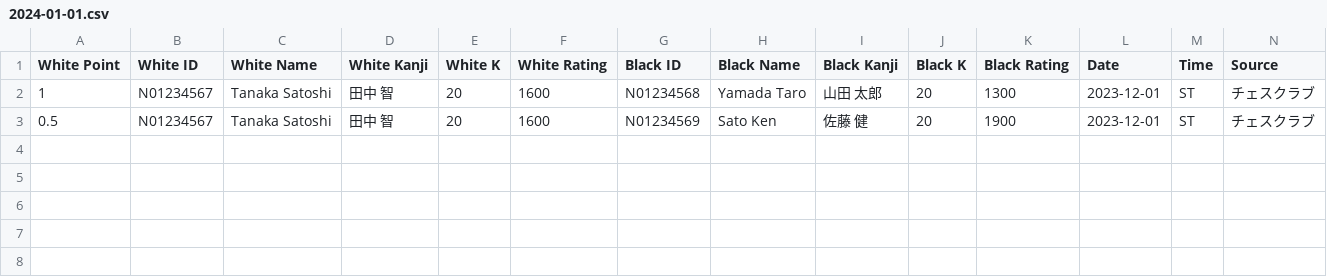
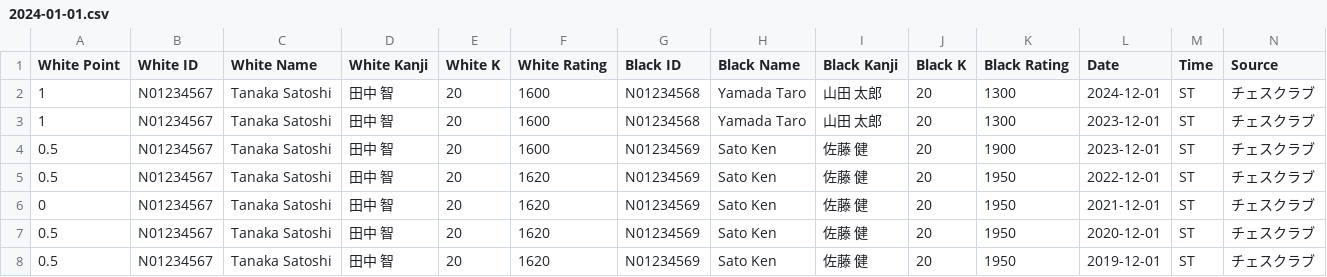
Before and after one commit to st34-satoshi/chess-results, a CSV file: data/ex/2024-01-01.csv, drawn as a sheet; only a part is shown; rows hold the shown columns only; the diff names each change by its address in the sheet, - before the commit and + after, or states it on an @@ line.

```diff
--- a/data/ex/2024-01-01.csv
+++ b/data/ex/2024-01-01.csv
+row 2: 1 | N01234567 | Tanaka Satoshi | 田中 智 | 20 | 1600 | N01234568 | Yamada Taro | 山田 太郎 | 20 | 1300 | 2024-12-01 | ST | チェスクラブ
+row 5: 0.5 | N01234567 | Tanaka Satoshi | 田中 智 | 20 | 1620 | N01234569 | Sato Ken | 佐藤 健 | 20 | 1950 | 2022-12-01 | ST | チェスクラブ
+row 6: 0 | N01234567 | Tanaka Satoshi | 田中 智 | 20 | 1620 | N01234569 | Sato Ken | 佐藤 健 | 20 | 1950 | 2021-12-01 | ST | チェスクラブ
+row 7: 0.5 | N01234567 | Tanaka Satoshi | 田中 智 | 20 | 1620 | N01234569 | Sato Ken | 佐藤 健 | 20 | 1950 | 2020-12-01 | ST | チェスクラブ
+row 8: 0.5 | N01234567 | Tanaka Satoshi | 田中 智 | 20 | 1620 | N01234569 | Sato Ken | 佐藤 健 | 20 | 1950 | 2019-12-01 | ST | チェスクラブ
```
Also changed, not shown: 1 other file.
